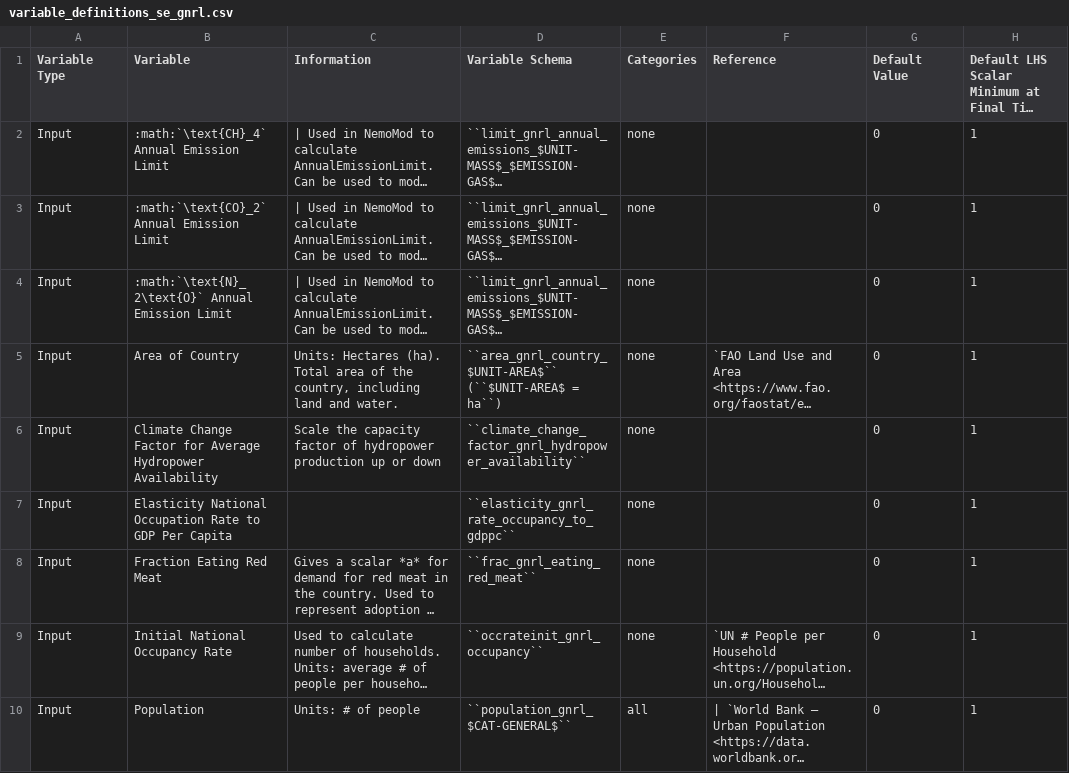
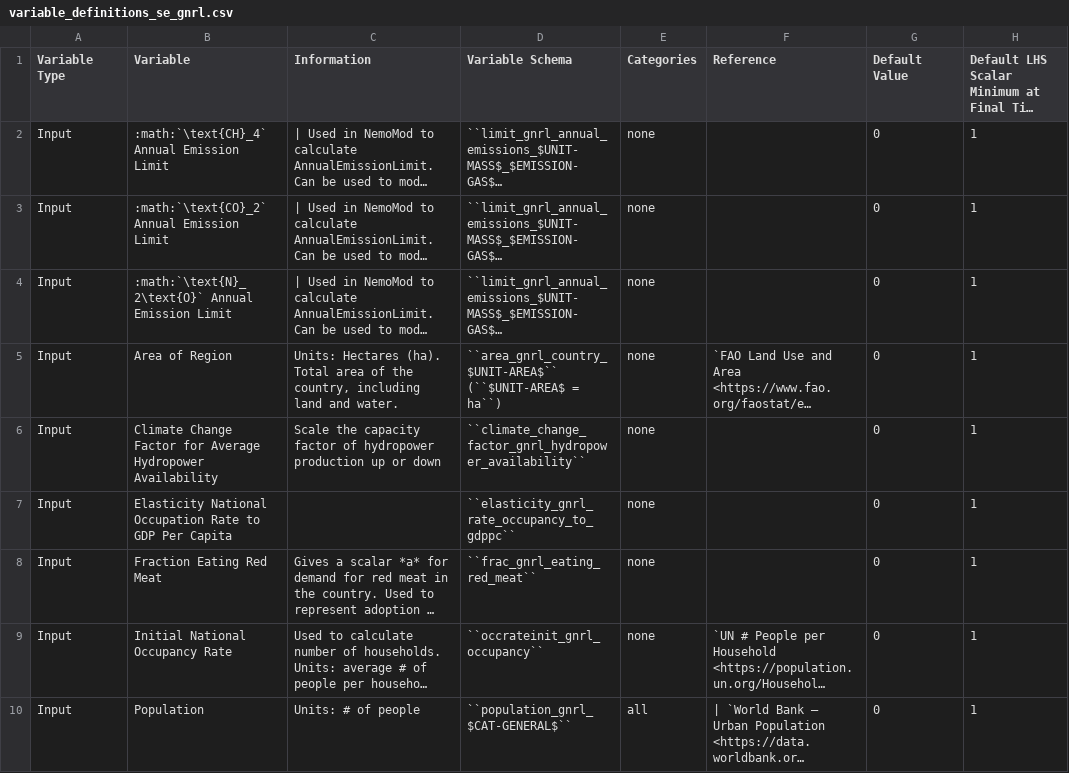
Before and after one commit to jcsyme/sisepuede, a CSV file: docs/source/csvs/variable_definitions_se_gnrl.csv, drawn as a sheet; only a part is shown; long unchanged cells end in …; the diff names each change by its address in the sheet, - before the commit and + after, or states it on an @@ line.

```diff
--- a/docs/source/csvs/variable_definitions_se_gnrl.csv
+++ b/docs/source/csvs/variable_definitions_se_gnrl.csv
-B5 (Variable): Area of Country
+B5 (Variable): Area of Region
```
Also changed, not shown: docs/source/csvs/attribute_dim_strategy_id.csv, docs/source/csvs/attribute_strategy_code.csv, 3 other files.
